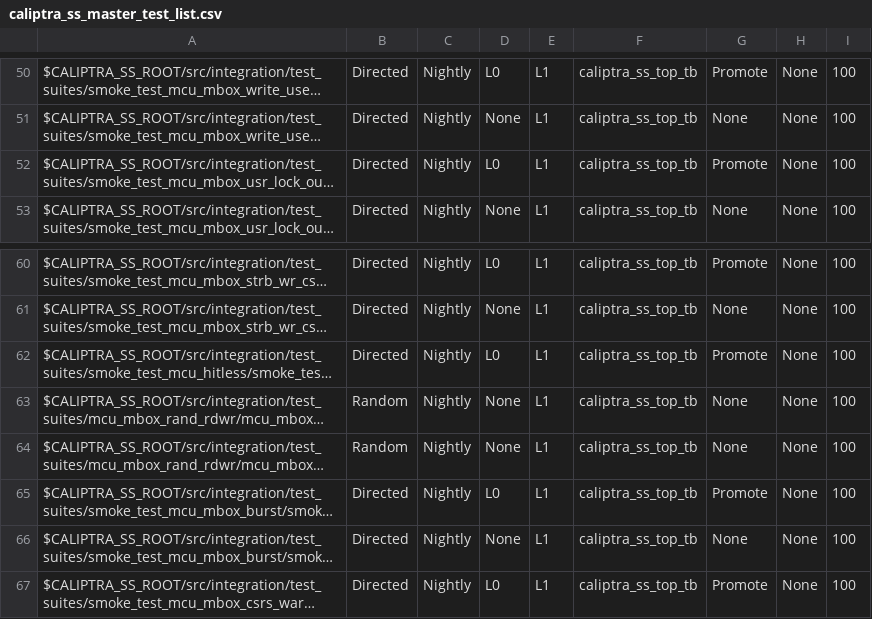
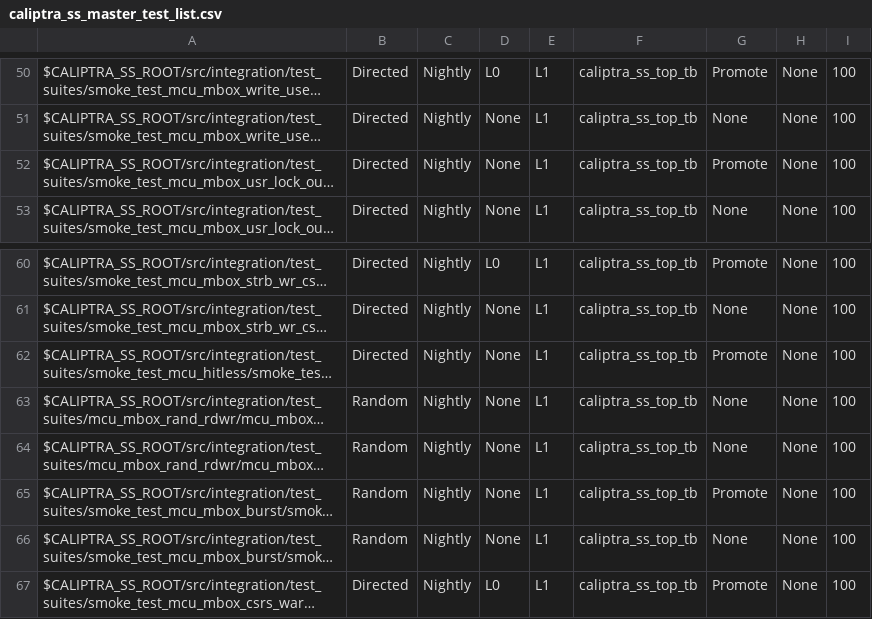
Before and after one commit to chipsalliance/caliptra-ss, a CSV file: src/integration/stimulus/testsuites/caliptra_ss_master_test_list.csv, drawn as a sheet; only a part is shown, gaps mark what is left out; long unchanged cells end in …; the diff names each change by its address in the sheet, - before the commit and + after, or states it on an @@ line.

Commit message:
-Moving some MBOX tests to L1

```diff
--- a/src/integration/stimulus/testsuites/caliptra_ss_master_test_list.csv
+++ b/src/integration/stimulus/testsuites/caliptra_ss_master_test_list.csv
-D52: L0
+D52: None
-D62: L0
+D62: None
-B65:B66: Directed
+B65:B66: Random
-D65: L0
+D65: None
```
Also changed, not shown: 2 other files.
